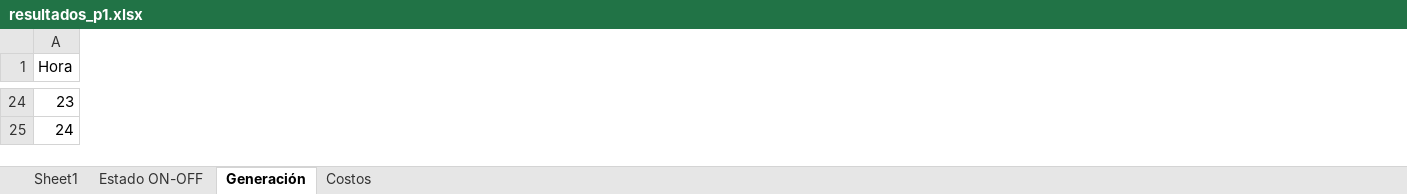
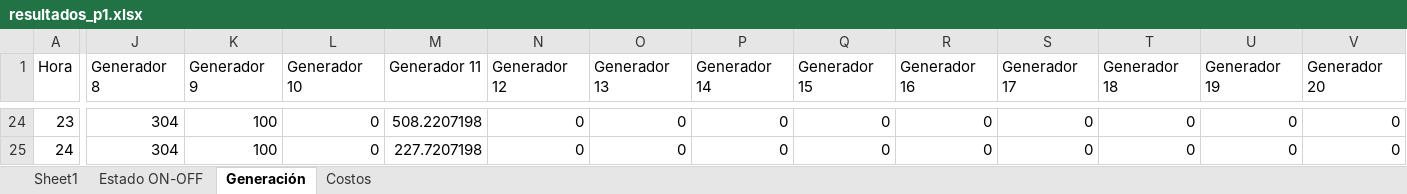
Before and after one commit to benstighe/Operacion-Economica, an Excel workbook: resultados_p1.xlsx, sheet Generación, drawn as a sheet; only a part is shown, gaps mark what is left out; values as stored, in another font and other column widths than the file's, no borders; the diff covers the shown part only; the diff names each change by its address in the sheet, - before the commit and + after, or states it on an @@ line.

```diff
--- a/resultados_p1.xlsx (sheet Generación)
+++ b/resultados_p1.xlsx (sheet Generación)
+column J (Generador 8), rows 24-25: 304 | 304
+column K (Generador 9), rows 24-25: 100 | 100
+column L (Generador 10), rows 24-25: 0 | 0
+column M (Generador 11), rows 24-25: 508.2207198 | 227.7207198
+column N (Generador 12), rows 24-25: 0 | 0
+column O (Generador 13), rows 24-25: 0 | 0
+column P (Generador 14), rows 24-25: 0 | 0
+column Q (Generador 15), rows 24-25: 0 | 0
+column R (Generador 16), rows 24-25: 0 | 0
+column S (Generador 17), rows 24-25: 0 | 0
+column T (Generador 18), rows 24-25: 0 | 0
+column U (Generador 19), rows 24-25: 0 | 0
+column V (Generador 20), rows 24-25: 0 | 0
```
Also changed, not shown: 94 added columns and 164 edited cells elsewhere in this sheet, sheet Estado ON-OFF, sheet Costos, Tarea 2/P1/Case118.xlsx, 11 other files.
